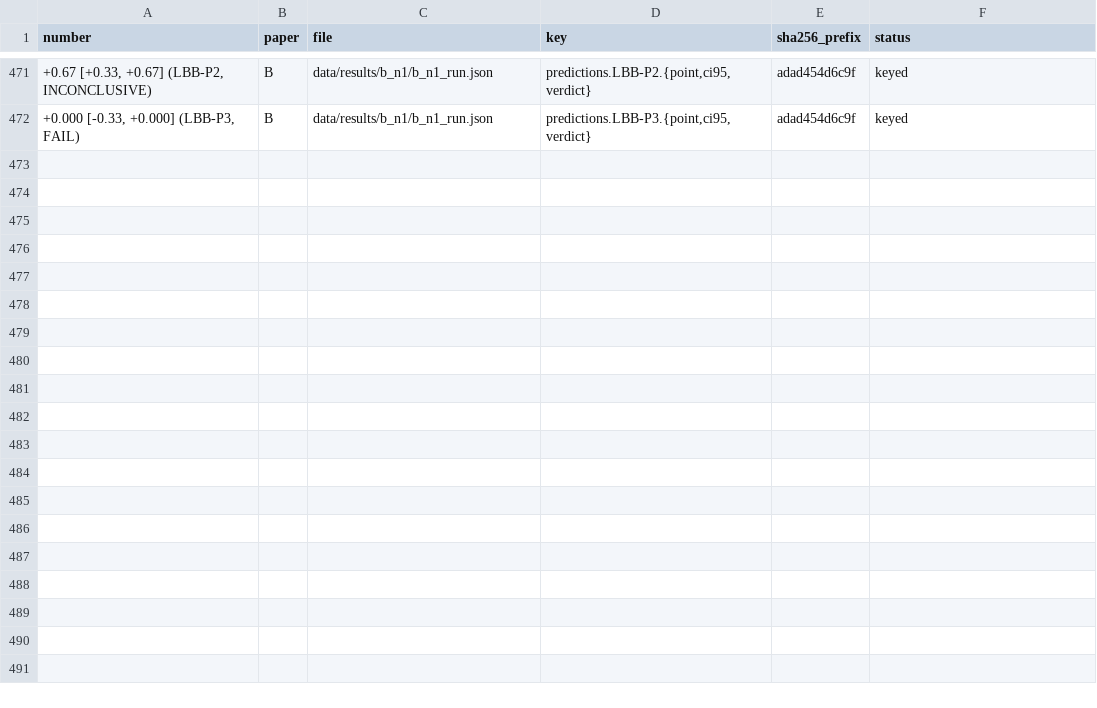
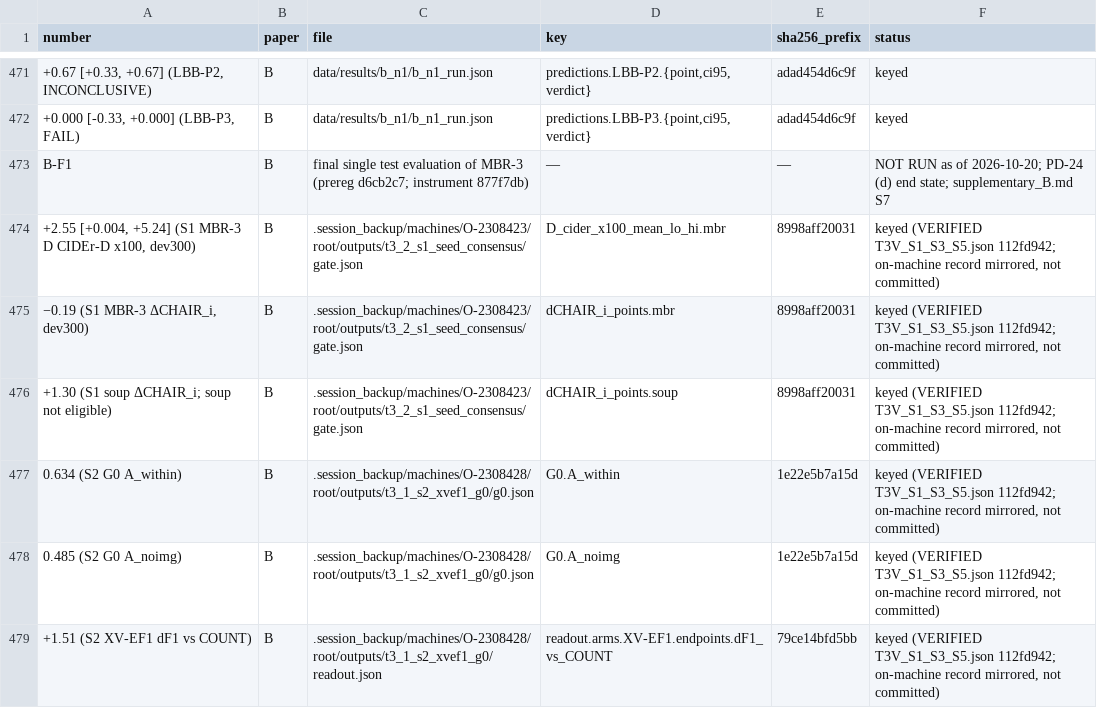
Before and after one commit to HoaNguyen55/vsps_image_captioning, a TSV file: manuscript/journal_draft_B/number_manifest_B.tsv, drawn as a sheet; only a part is shown, gaps mark what is left out; the diff covers the shown part only; the diff names each change by its address in the sheet, - before the commit and + after, or states it on an @@ line.

Commit message:
Paper B rebuilt as an audit + kit paper under PD-24 (CP-044)
Paper B is rebuilt as an audit and evaluation-kit paper (PD-24). Every moved registered result is named with its verdict in sec1:20, and supplementary_B.md holds them unchanged. Overlap table 7.1 follows PD-6. The kit is the authors' own code only; lexicons, outputs and weights are not released, and the licences follow the HF cards (3B under the Qwen Research licence, 7B under Apache-2.0). B-F1 is registered and has not been run.

number_manifest_B.tsv gains +13 net rows: 12 Tier-3 rows (T3-V verified) plus the B-F1 status row ("NOT RUN as of 2026-10-20"), with existing PENDING rows updated to their results. paperB.bib has 39 entries, all checked by DOI or arXiv; manuscript/research_r13/r13_new_refs.bib carries the 2 metadata fixes.

The old sec6_negatives.md, sec7_discussion.md and sec8_limitations_ethics.md are removed and their content restructured into sec6_discussion.md, sec7_limitations_ethics.md and sec8_conclusion.md. sec7_limitations_ethics.md (493229b5) has the Paper A "Primary claims" cell in the PD-23 wording (judge CP-044b). [AUTHOR TO ...] placeholders remain.

```diff
--- a/manuscript/journal_draft_B/number_manifest_B.tsv
+++ b/manuscript/journal_draft_B/number_manifest_B.tsv
+row 473: B-F1 | B | final single test evaluation of MBR-3 (prereg d6cb2c7; instrument 877f7db) | — | — | NOT RUN as of 2026-10-20; PD-24 (d) end state; supplementary_B.md S7
+row 474: +2.55 [+0.004, +5.24] (S1 MBR-3 D CIDEr-D x100, dev300) | B | .session_backup/machines/O-2308423/root/outputs/t3_2_s1_seed_consensus/gate.json | D_cider_x100_mean_lo_hi.mbr | 8998aff20031 | keyed (VERIFIED T3V_S1_S3_S5.json 112fd942; on-machine record mirrored, not committed)
+row 475: −0.19 (S1 MBR-3 ΔCHAIR_i, dev300) | B | .session_backup/machines/O-2308423/root/outputs/t3_2_s1_seed_consensus/gate.json | dCHAIR_i_points.mbr | 8998aff20031 | keyed (VERIFIED T3V_S1_S3_S5.json 112fd942; on-machine record mirrored, not committed)
+row 476: +1.30 (S1 soup ΔCHAIR_i; soup not eligible) | B | .session_backup/machines/O-2308423/root/outputs/t3_2_s1_seed_consensus/gate.json | dCHAIR_i_points.soup | 8998aff20031 | keyed (VERIFIED T3V_S1_S3_S5.json 112fd942; on-machine record mirrored, not committed)
+row 477: 0.634 (S2 G0 A_within) | B | .session_backup/machines/O-2308428/root/outputs/t3_1_s2_xvef1_g0/g0.json | G0.A_within | 1e22e5b7a15d | keyed (VERIFIED T3V_S1_S3_S5.json 112fd942; on-machine record mirrored, not committed)
+row 478: 0.485 (S2 G0 A_noimg) | B | .session_backup/machines/O-2308428/root/outputs/t3_1_s2_xvef1_g0/g0.json | G0.A_noimg | 1e22e5b7a15d | keyed (VERIFIED T3V_S1_S3_S5.json 112fd942; on-machine record mirrored, not committed)
+row 479: +1.51 (S2 XV-EF1 dF1 vs COUNT) | B | .session_backup/machines/O-2308428/root/outputs/t3_1_s2_xvef1_g0/readout.json | readout.arms.XV-EF1.endpoints.dF1_vs_COUNT | 79ce14bfd5bb | keyed (VERIFIED T3V_S1_S3_S5.json 112fd942; on-machine record mirrored, not committed)
```
Also changed, not shown: 6 added rows and 16 edited cells elsewhere in this file, manuscript/journal_draft_B/citation_map_B.tsv, 17 other files.
